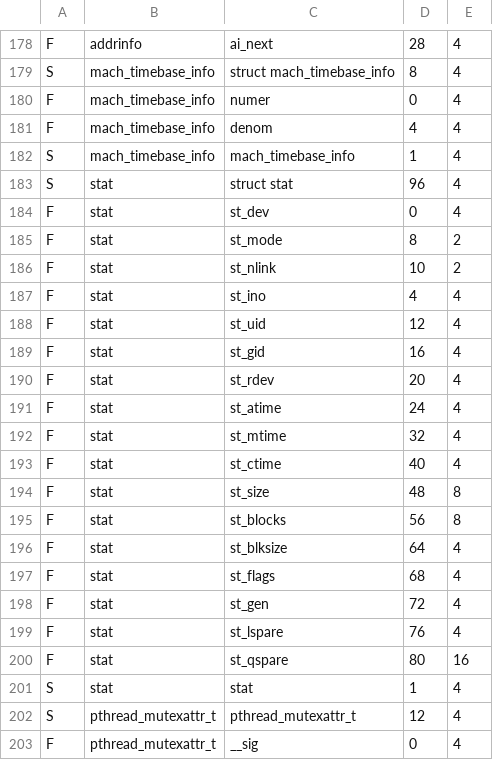
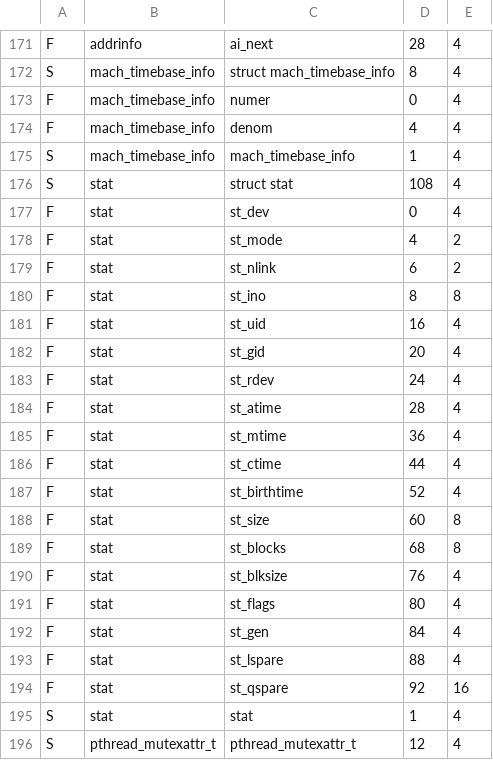
Before and after one commit to danifunker/rusty-backup, a TSV file: rb-cli-ppc/probe/ppc-10.5.tsv, drawn as a sheet; only a part is shown, gaps mark what is left out; the shorter side is filled out with more unchanged rows; the diff covers the shown part only.

```diff
--- a/rb-cli-ppc/probe/ppc-10.5.tsv
+++ b/rb-cli-ppc/probe/ppc-10.5.tsv
@@ -182,20 +175,21 @@ F	mach_timebase_info	denom	4	4
 S	mach_timebase_info	mach_timebase_info	1	4
-S	stat	struct stat	96	4
+S	stat	struct stat	108	4
 F	stat	st_dev	0	4
-F	stat	st_mode	8	2
-F	stat	st_nlink	10	2
-F	stat	st_ino	4	4
-F	stat	st_uid	12	4
-F	stat	st_gid	16	4
-F	stat	st_rdev	20	4
-F	stat	st_atime	24	4
-F	stat	st_mtime	32	4
-F	stat	st_ctime	40	4
-F	stat	st_size	48	8
-F	stat	st_blocks	56	8
-F	stat	st_blksize	64	4
-F	stat	st_flags	68	4
-F	stat	st_gen	72	4
-F	stat	st_lspare	76	4
-F	stat	st_qspare	80	16
+F	stat	st_mode	4	2
+F	stat	st_nlink	6	2
+F	stat	st_ino	8	8
+F	stat	st_uid	16	4
+F	stat	st_gid	20	4
+F	stat	st_rdev	24	4
+F	stat	st_atime	28	4
+F	stat	st_mtime	36	4
+F	stat	st_ctime	44	4
+F	stat	st_birthtime	52	4
+F	stat	st_size	60	8
+F	stat	st_blocks	68	8
+F	stat	st_blksize	76	4
+F	stat	st_flags	80	4
+F	stat	st_gen	84	4
+F	stat	st_lspare	88	4
+F	stat	st_qspare	92	16
 S	stat	stat	1	4
```
Also changed, not shown: 3 added rows, 8 removed rows and 33 edited cells elsewhere in this file, rb-cli-ppc/probe/ppc-10.4u.tsv, 8 other files.
